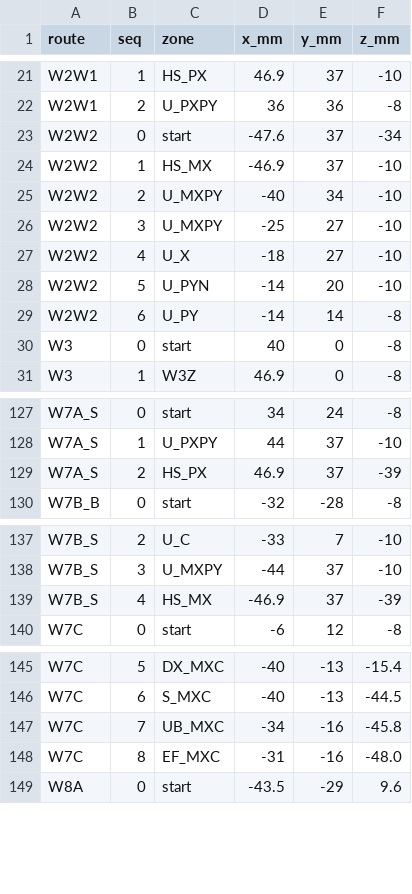
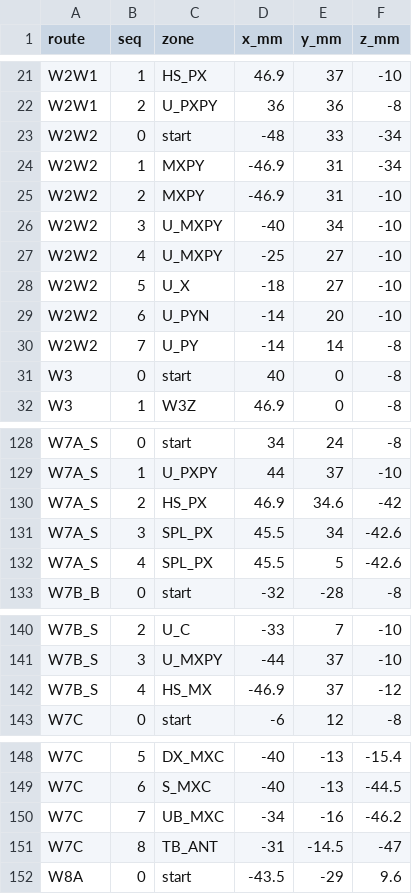
Before and after one commit to cheesejaguar/SMART-QSO, a CSV file: hardware/harness/routes.csv, drawn as a sheet; only a part is shown, gaps mark what is left out.

```diff
--- a/hardware/harness/routes.csv
+++ b/hardware/harness/routes.csv
@@ -22,9 +22,10 @@ W2W1,1,HS_PX,46.9,37,-10
 W2W1,2,U_PXPY,36,36,-8
-W2W2,0,start,-47.6,37,-34
-W2W2,1,HS_MX,-46.9,37,-10
-W2W2,2,U_MXPY,-40,34,-10
-W2W2,3,U_MXPY,-25,27,-10
-W2W2,4,U_X,-18,27,-10
-W2W2,5,U_PYN,-14,20,-10
-W2W2,6,U_PY,-14,14,-8
+W2W2,0,start,-48,33,-34
+W2W2,1,MXPY,-46.9,31,-34
+W2W2,2,MXPY,-46.9,31,-10
+W2W2,3,U_MXPY,-40,34,-10
+W2W2,4,U_MXPY,-25,27,-10
+W2W2,5,U_X,-18,27,-10
+W2W2,6,U_PYN,-14,20,-10
+W2W2,7,U_PY,-14,14,-8
 W3,0,start,40,0,-8
@@ -128,3 +129,5 @@ W7A_S,0,start,34,24,-8
 W7A_S,1,U_PXPY,44,37,-10
-W7A_S,2,HS_PX,46.9,37,-39
+W7A_S,2,HS_PX,46.9,34.6,-42
+W7A_S,3,SPL_PX,45.5,34,-42.6
+W7A_S,4,SPL_PX,45.5,5,-42.6
 W7B_B,0,start,-32,-28,-8
@@ -138,3 +141,3 @@ W7B_S,2,U_C,-33,7,-10
 W7B_S,3,U_MXPY,-44,37,-10
-W7B_S,4,HS_MX,-46.9,37,-39
+W7B_S,4,HS_MX,-46.9,37,-12
 W7C,0,start,-6,12,-8
@@ -146,4 +149,4 @@ W7C,5,DX_MXC,-40,-13,-15.4
 W7C,6,S_MXC,-40,-13,-44.5
-W7C,7,UB_MXC,-34,-16,-45.8
-W7C,8,EF_MXC,-31,-16,-48.0
+W7C,7,UB_MXC,-34,-16,-46.2
+W7C,8,TB_ANT,-31,-14.5,-47
 W8A,0,start,-43.5,-29,9.6
```
Also changed, not shown: hardware/harness/wire_list.csv, 20 other files.
